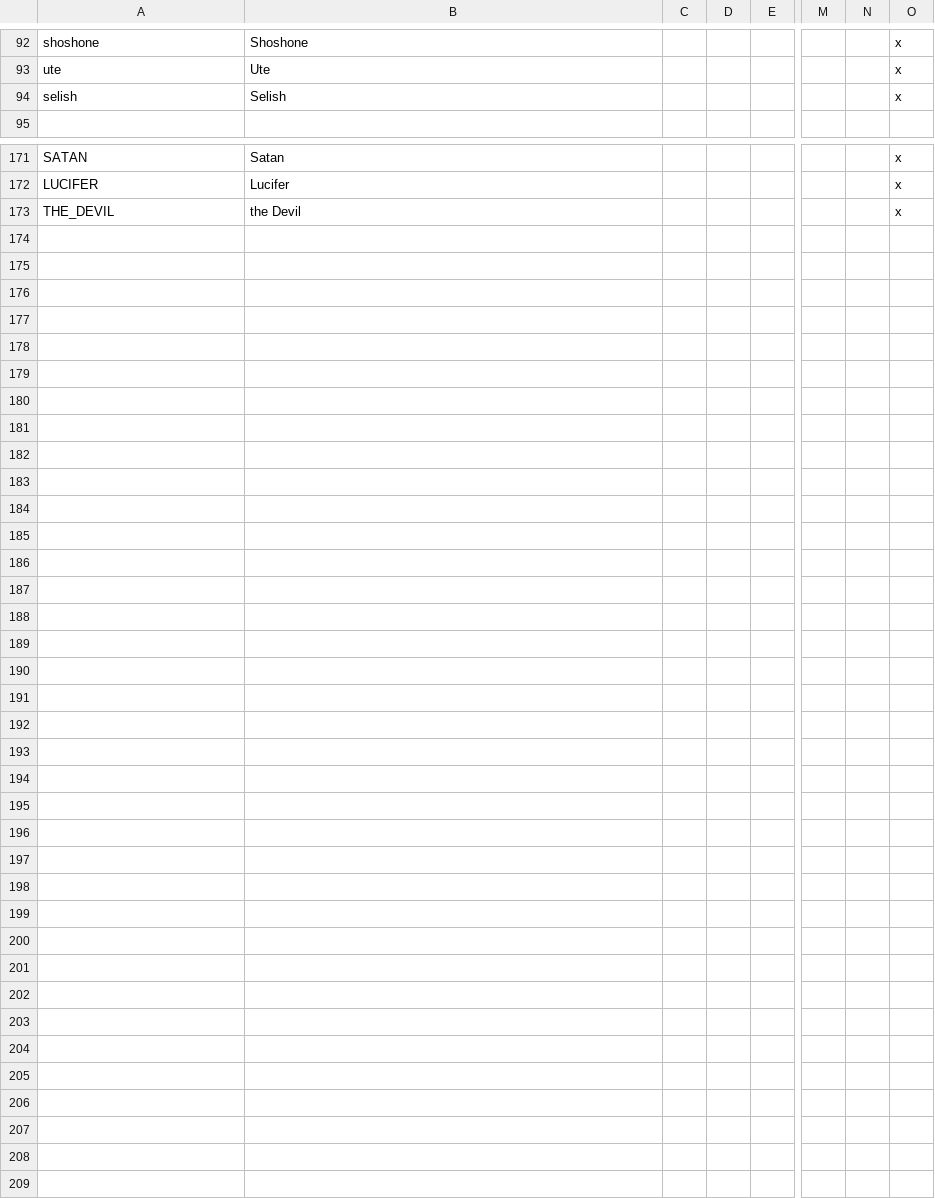
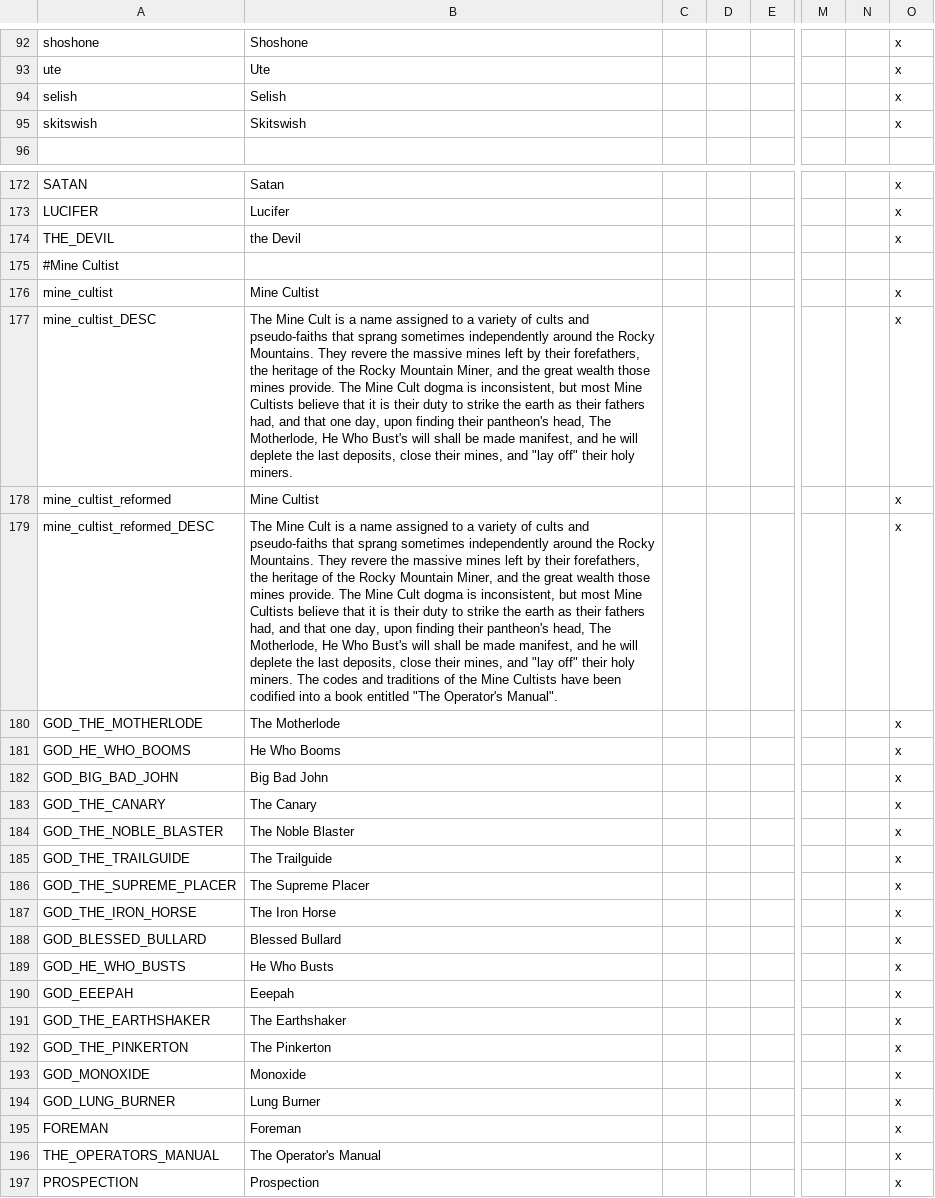
Before and after one commit to ShiatAli/JAtE, a CSV file: Just After the End/localisation/00_JATE.csv, drawn as a sheet; only a part is shown, gaps mark what is left out; rows hold the shown columns only; the diff names each change by its address in the sheet, - before the commit and + after, or states it on an @@ line.

Commit message:
Mine Cult skeleton and Skitswish culture

```diff
--- a/Just After the End/localisation/00_JATE.csv
+++ b/Just After the End/localisation/00_JATE.csv
+row 95: skitswish | Skitswish |  |  |  |  |  | x
+row 175: #Mine Cultist
+row 176: mine_cultist | Mine Cultist |  |  |  |  |  | x
+row 177: mine_cultist_DESC | The Mine Cult is a name assigned to a variety of cults and pseudo-faiths that sprang sometimes independently around the Rocky Mountains. They revere the massive mines left by their forefathers, the heritage of the Rocky Mountain Miner, and the great wealth those mines provide. The Mine Cult dogma is inconsistent, but most Mine Cultists believe that it is their duty to strike the earth as their fathers had, and that one day, upon finding their pantheon's head, The Motherlode, He Who Bust's will shall be made manifest, and he will deplete the last deposits, close their mines, and "lay off" their holy miners. |  |  |  |  |  | x
+row 178: mine_cultist_reformed | Mine Cultist |  |  |  |  |  | x
+row 179: mine_cultist_reformed_DESC | The Mine Cult is a name assigned to a variety of cults and pseudo-faiths that sprang sometimes independently around the Rocky Mountains. They revere the massive mines left by their forefathers, the heritage of the Rocky Mountain Miner, and the great wealth those mines provide. The Mine Cult dogma is inconsistent, but most Mine Cultists believe that it is their duty to strike the earth as their fathers had, and that one day, upon finding their pantheon's head, The Motherlode, He Who Bust's will shall be made manifest, and he will deplete the last deposits, close their mines, and "lay off" their holy miners. The codes and traditions of the Mine Cultists have been codified into a book entitled "The Operator's Manual". |  |  |  |  |  | x
+row 180: GOD_THE_MOTHERLODE | The Motherlode |  |  |  |  |  | x
+row 181: GOD_HE_WHO_BOOMS | He Who Booms |  |  |  |  |  | x
+row 182: GOD_BIG_BAD_JOHN | Big Bad John |  |  |  |  |  | x
+row 183: GOD_THE_CANARY | The Canary |  |  |  |  |  | x
+row 184: GOD_THE_NOBLE_BLASTER | The Noble Blaster |  |  |  |  |  | x
+row 185: GOD_THE_TRAILGUIDE | The Trailguide |  |  |  |  |  | x
+row 186: GOD_THE_SUPREME_PLACER | The Supreme Placer |  |  |  |  |  | x
+row 187: GOD_THE_IRON_HORSE | The Iron Horse |  |  |  |  |  | x
+row 188: GOD_BLESSED_BULLARD | Blessed Bullard |  |  |  |  |  | x
+row 189: GOD_HE_WHO_BUSTS | He Who Busts |  |  |  |  |  | x
+row 190: GOD_EEEPAH | Eeepah |  |  |  |  |  | x
+row 191: GOD_THE_EARTHSHAKER | The Earthshaker |  |  |  |  |  | x
+row 192: GOD_THE_PINKERTON | The Pinkerton |  |  |  |  |  | x
+row 193: GOD_MONOXIDE | Monoxide |  |  |  |  |  | x
+row 194: GOD_LUNG_BURNER | Lung Burner |  |  |  |  |  | x
+row 195: FOREMAN | Foreman |  |  |  |  |  | x
+row 196: THE_OPERATORS_MANUAL | The Operator's Manual |  |  |  |  |  | x
+row 197: PROSPECTION | Prospection |  |  |  |  |  | x
```
Also changed, not shown: 2 other files.
